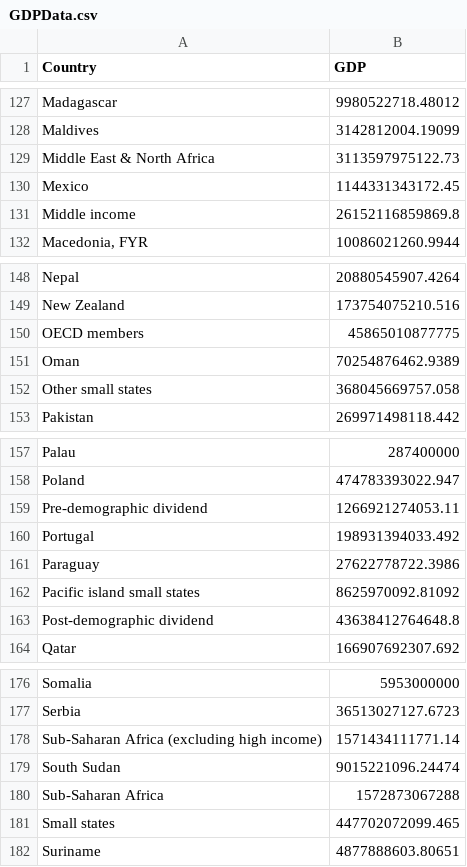
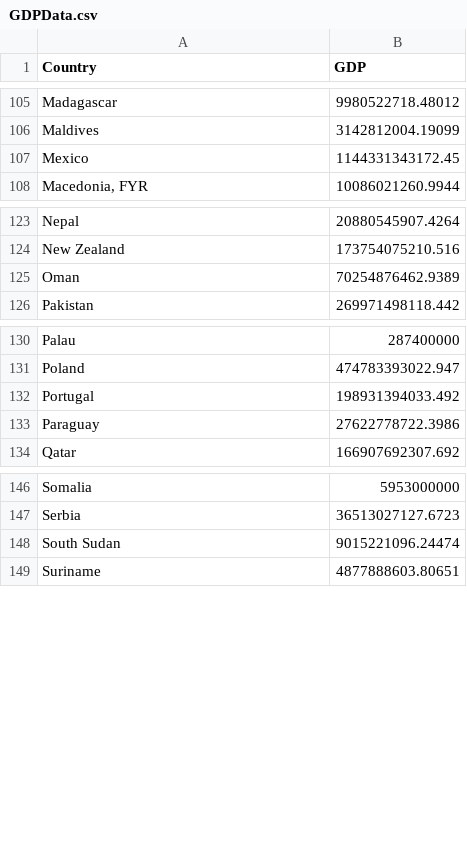
Before and after one commit to IllinoisWCS/python-start, a CSV file: data/GDPData/GDPData.csv, drawn as a sheet; only a part is shown, gaps mark what is left out; the diff covers the shown part only.

```diff
--- a/data/GDPData/GDPData.csv
+++ b/data/GDPData/GDPData.csv
@@ -128,5 +106,3 @@ Madagascar,9980522718.48012
 Maldives,3142812004.19099
-Middle East & North Africa,3113597975122.73
 Mexico,1144331343172.45
-Middle income,26152116859869.8
 "Macedonia, FYR",10086021260.9944
@@ -149,5 +124,3 @@ Nepal,20880545907.4264
 New Zealand,173754075210.516
-OECD members,45865010877775
 Oman,70254876462.9389
-Other small states,368045669757.058
 Pakistan,269971498118.442
@@ -158,7 +131,4 @@ Palau,287400000
 Poland,474783393022.947
-Pre-demographic dividend,1266921274053.11
 Portugal,198931394033.492
 Paraguay,27622778722.3986
-Pacific island small states,8625970092.81092
-Post-demographic dividend,43638412764648.8
 Qatar,166907692307.692
@@ -177,6 +147,3 @@ Somalia,5953000000
 Serbia,36513027127.6723
-Sub-Saharan Africa (excluding high income),1571434111771.14
 South Sudan,9015221096.24474
-Sub-Saharan Africa,1572873067288
-Small states,447702072099.465
 Suriname,4877888603.80651
```
Also changed, not shown: 30 removed rows elsewhere in this file, 4 other files.
